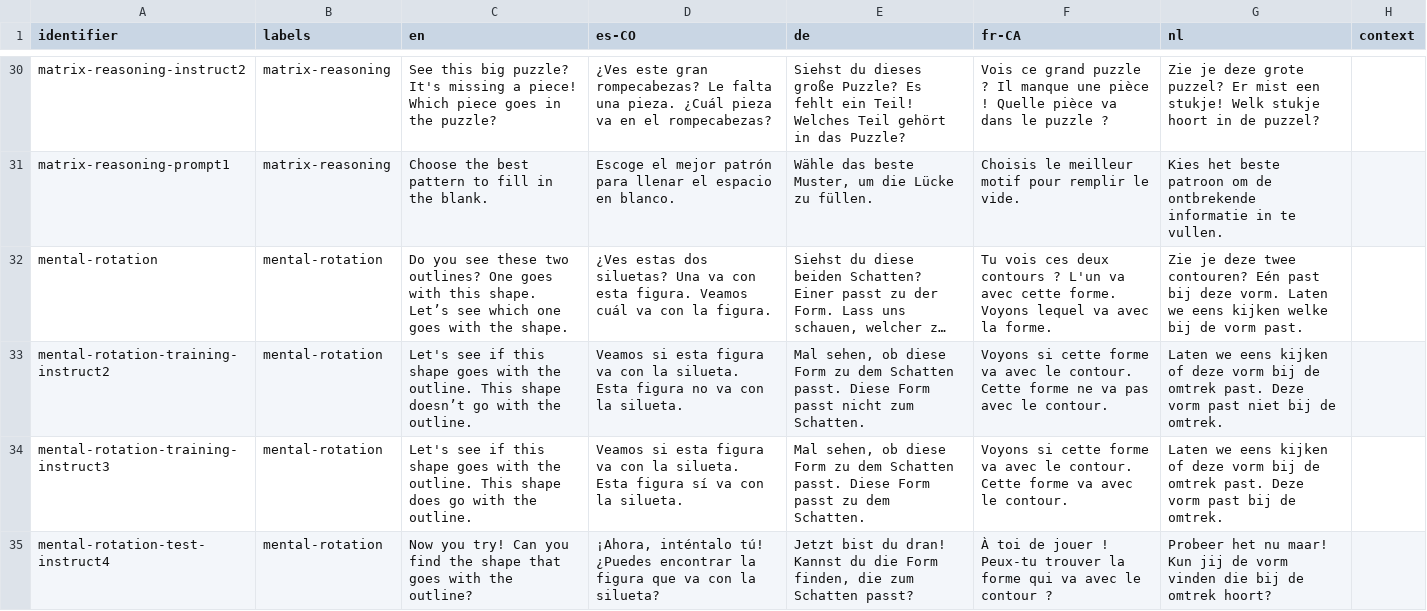
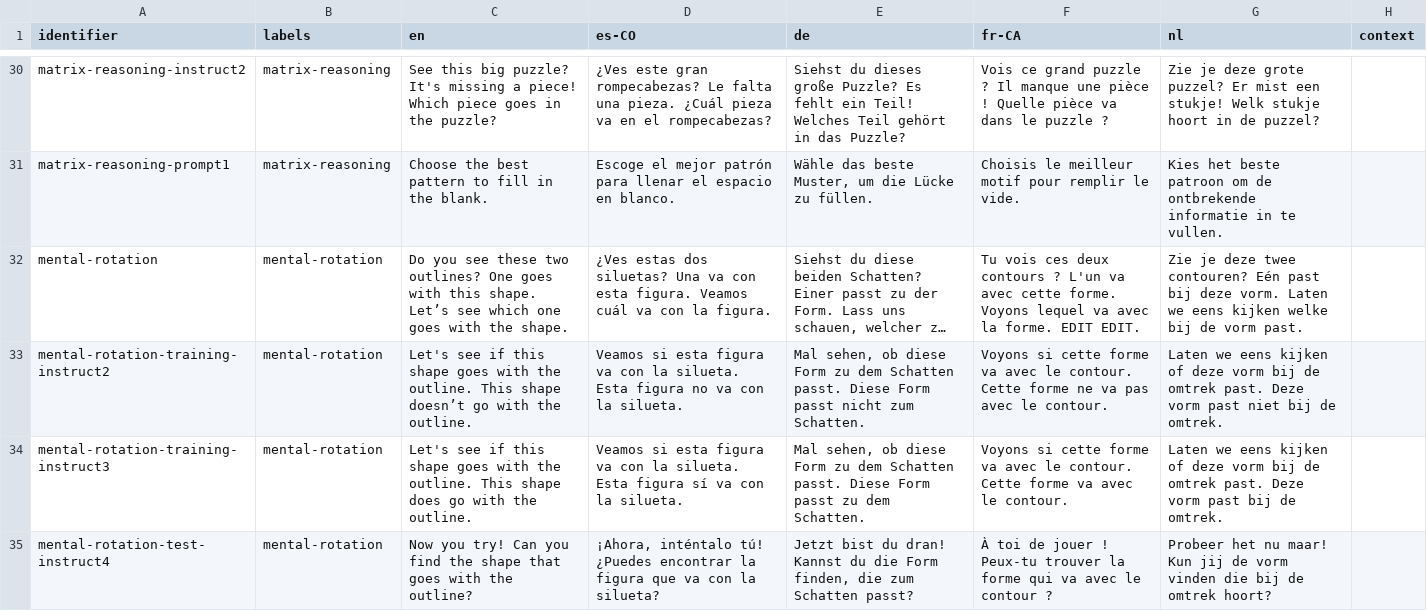
Before and after one commit to levante-framework/levante_translations, a CSV file: text/translated_prompts.csv, drawn as a sheet; only a part is shown, gaps mark what is left out; long unchanged cells end in …; the diff names each change by its address in the sheet, - before the commit and + after, or states it on an @@ line.

Commit message:
New translations text/translated_prompts.csv (bundle: 15)

```diff
--- a/text/translated_prompts.csv
+++ b/text/translated_prompts.csv
-F32 (fr-CA): …la forme.
+F32 (fr-CA): …la forme. EDIT EDIT.
```
